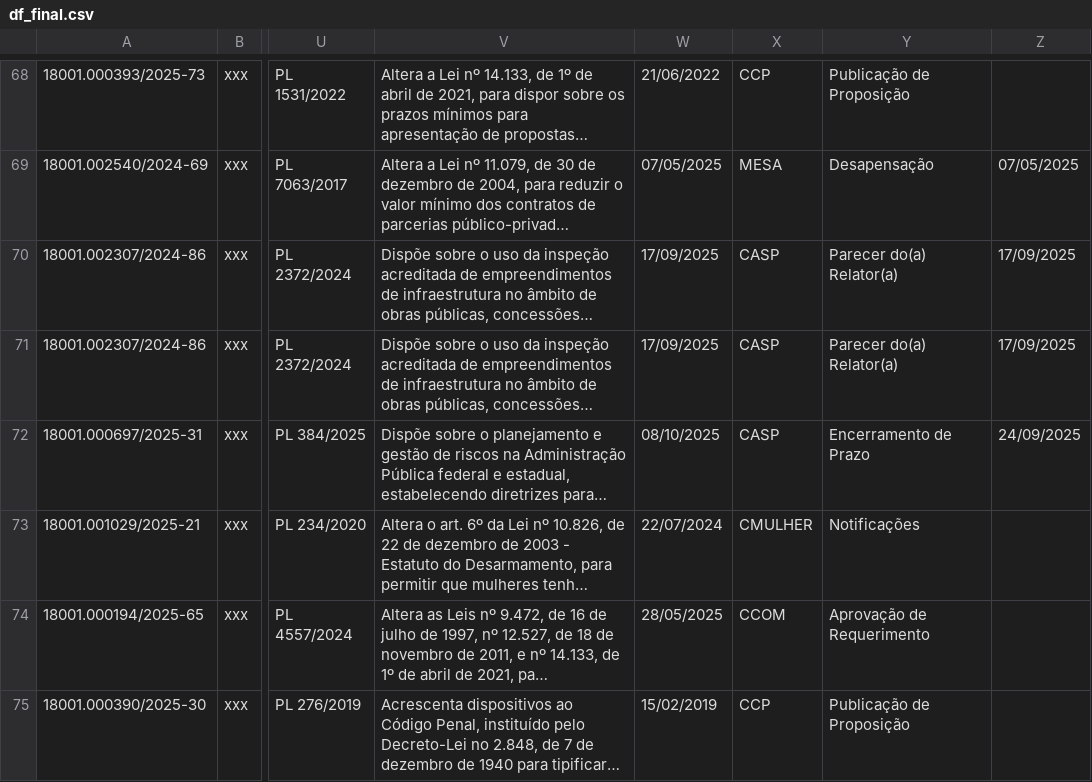
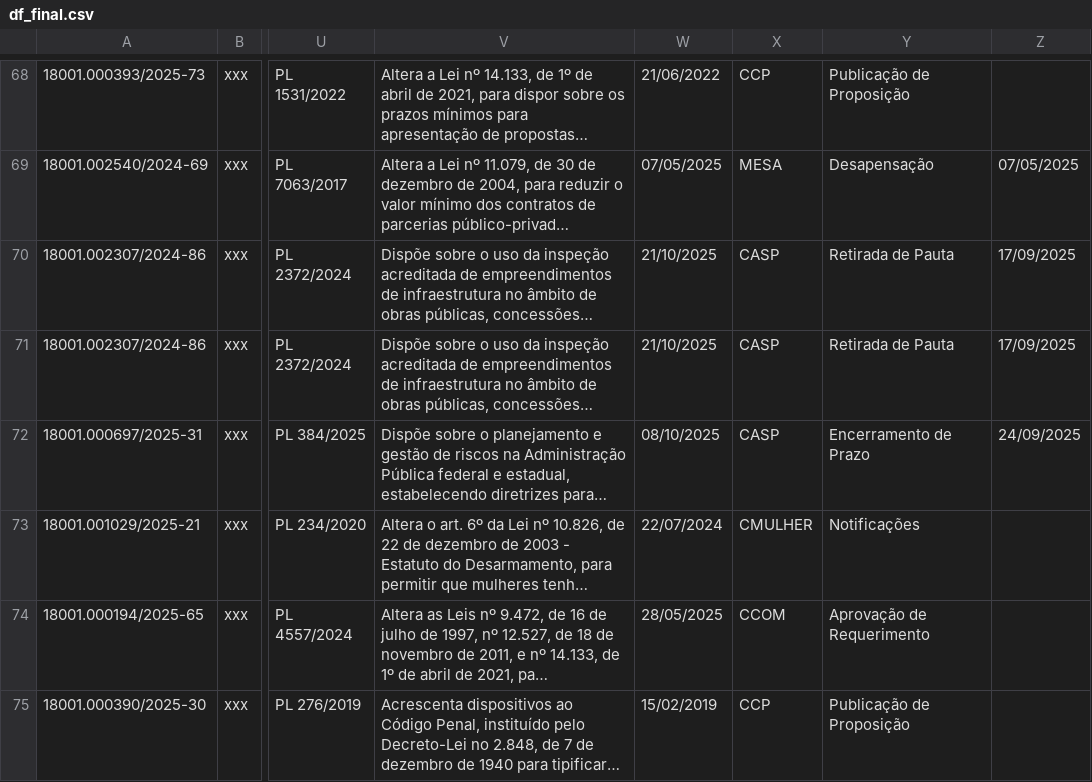
Before and after one commit to lab-dados-seges/monitoramento-parlamentar-delog, a CSV file: data/df_final.csv, drawn as a sheet; only a part is shown, gaps mark what is left out; long unchanged cells end in …; the diff covers the shown part only; the diff names each change by its address in the sheet, - before the commit and + after, or states it on an @@ line.

```diff
--- a/data/df_final.csv
+++ b/data/df_final.csv
-W70:W71: 17/09/2025
+W70:W71: 21/10/2025
-Y70:Y71: Parecer do(a) Relator(a)
+Y70:Y71: Retirada de Pauta
```
Also changed, not shown: 11 edited cells elsewhere in this file.
